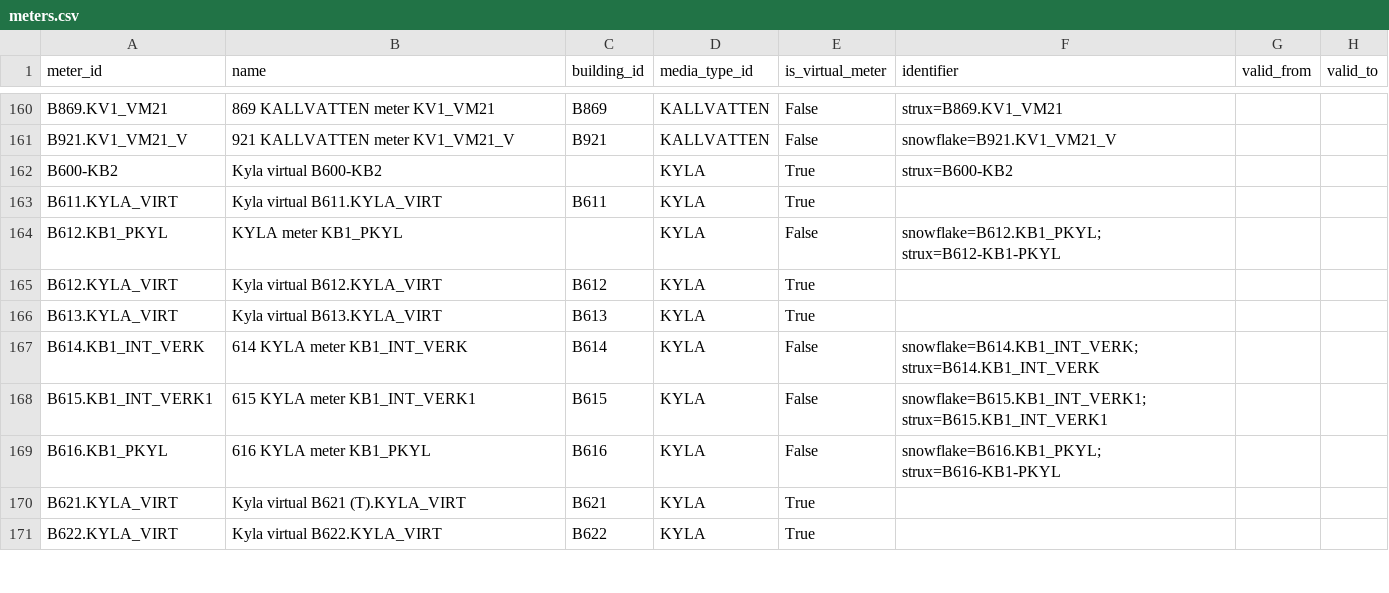
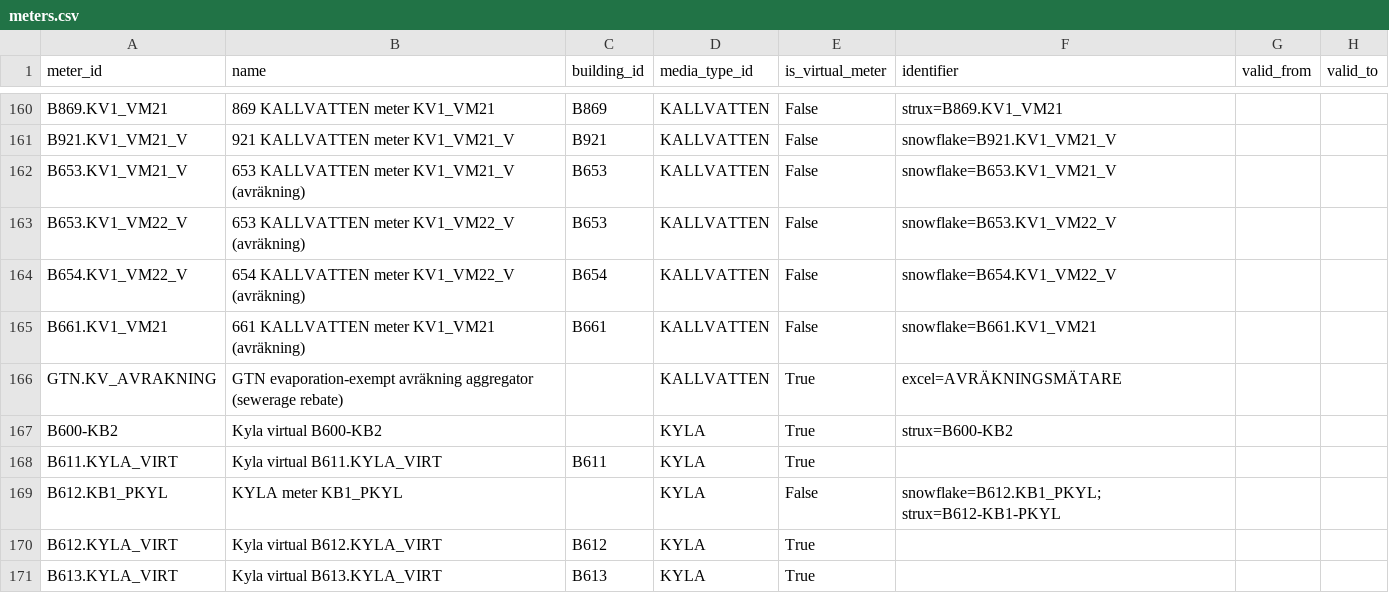
Before and after one commit to luiscarlon/graphite, a CSV file: data/sites/gartuna/meters.csv, drawn as a sheet; only a part is shown, gaps mark what is left out; the shorter side is filled out with more unchanged rows; the diff names each change by its address in the sheet, - before the commit and + after, or states it on an @@ line.

```diff
--- a/data/sites/gartuna/meters.csv
+++ b/data/sites/gartuna/meters.csv
+row 162: B653.KV1_VM21_V | 653 KALLVATTEN meter KV1_VM21_V (avräkning) | B653 | KALLVATTEN | False | snowflake=B653.KV1_VM21_V
+row 163: B653.KV1_VM22_V | 653 KALLVATTEN meter KV1_VM22_V (avräkning) | B653 | KALLVATTEN | False | snowflake=B653.KV1_VM22_V
+row 164: B654.KV1_VM22_V | 654 KALLVATTEN meter KV1_VM22_V (avräkning) | B654 | KALLVATTEN | False | snowflake=B654.KV1_VM22_V
+row 165: B661.KV1_VM21 | 661 KALLVATTEN meter KV1_VM21 (avräkning) | B661 | KALLVATTEN | False | snowflake=B661.KV1_VM21
+row 166: GTN.KV_AVRAKNING | GTN evaporation-exempt avräkning aggregator (sewerage rebate) |  | KALLVATTEN | True | excel=AVRÄKNINGSMÄTARE
```
Also changed, not shown: data/sites/gartuna/annotations.csv, data/sites/snackviken/annotations.csv, 11 other files.
